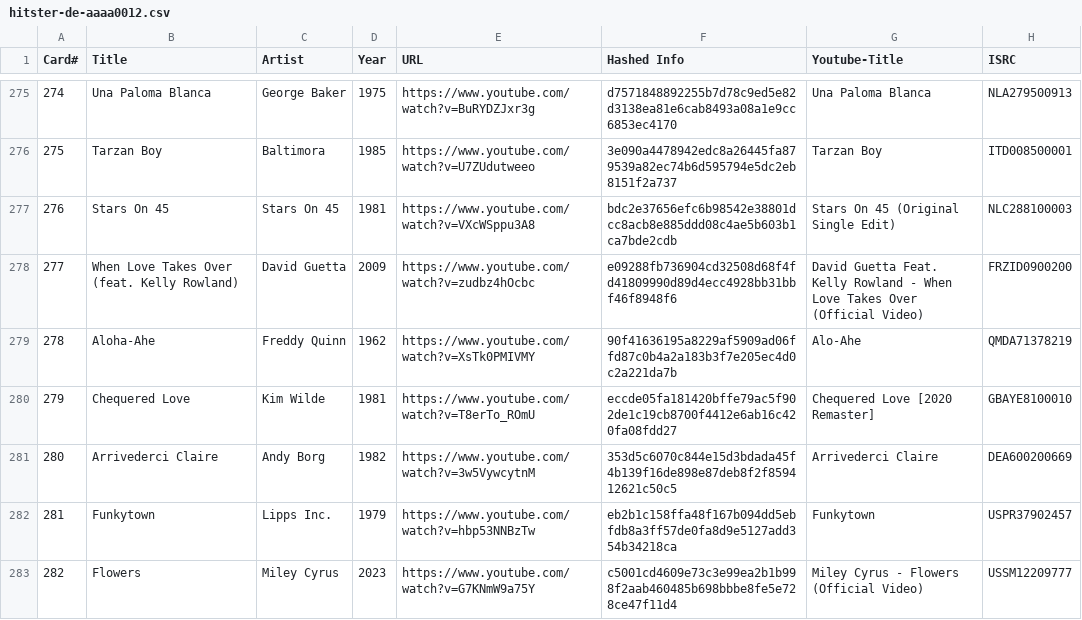
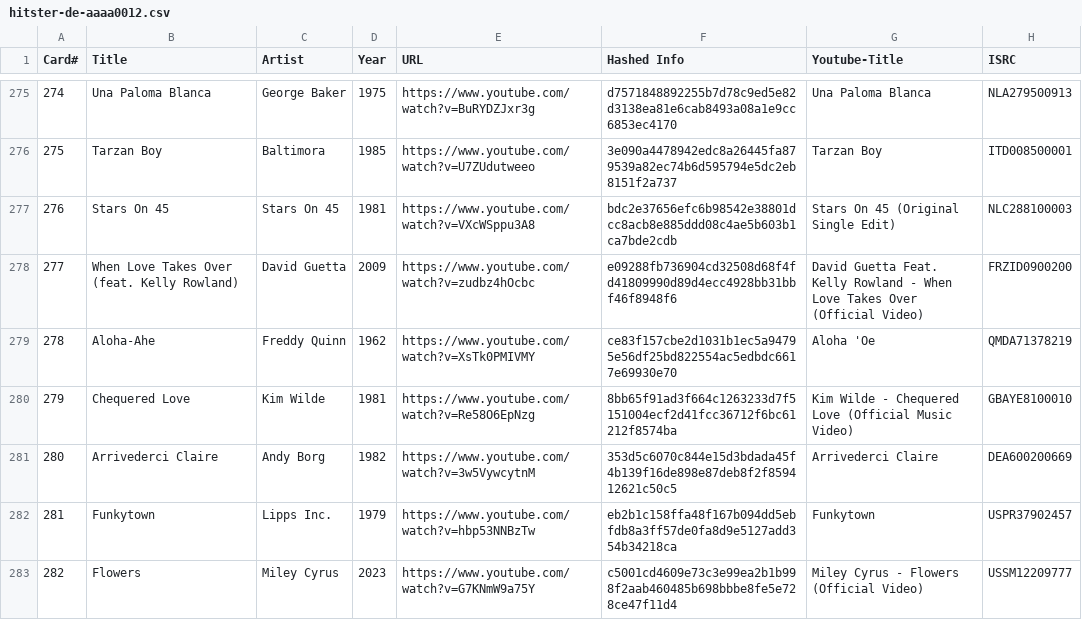
Before and after one commit to andygruber/songseeker-hitster-playlists, a CSV file: hitster-de-aaaa0012.csv, drawn as a sheet; only a part is shown, gaps mark what is left out; the diff covers the shown part only.

Commit message:
replace inaccessible yt videos for summer party

```diff
--- a/hitster-de-aaaa0012.csv
+++ b/hitster-de-aaaa0012.csv
@@ -278,4 +278,4 @@ Card#,Title,Artist,Year,URL,Hashed Info,Youtube-Title,ISRC
 277,When Love Takes Over (feat. Kelly Rowland),David Guetta,2009,https://www.youtube.com/watch?v=zudbz4hOcbc,e09288fb736904cd32508d68f4fd41809990d89d4ecc4928bb31bbf46f8948f6,David Guetta Feat. Kelly Rowland - When Love Takes Over (Official Video),FRZID0900200
-278,Aloha-Ahe,Freddy Quinn,1962,https://www.youtube.com/watch?v=XsTk0PMIVMY,90f41636195a8229af5909ad06ffd87c0b4a2a183b3f7e205ec4d0c2a221da7b,Alo-Ahe,QMDA71378219
-279,Chequered Love,Kim Wilde,1981,https://www.youtube.com/watch?v=T8erTo_ROmU,eccde05fa181420bffe79ac5f902de1c19cb8700f4412e6ab16c420fa08fdd27,Chequered Love [2020 Remaster],GBAYE8100010
+278,Aloha-Ahe,Freddy Quinn,1962,https://www.youtube.com/watch?v=XsTk0PMIVMY,ce83f157cbe2d1031b1ec5a94795e56df25bd822554ac5edbdc6617e69930e70,Aloha 'Oe,QMDA71378219
+279,Chequered Love,Kim Wilde,1981,https://www.youtube.com/watch?v=Re58O6EpNzg,8bb65f91ad3f664c1263233d7f5151004ecf2d41fcc36712f6bc61212f8574ba,Kim Wilde - Chequered Love (Official Music Video),GBAYE8100010
 280,Arrivederci Claire,Andy Borg,1982,https://www.youtube.com/watch?v=3w5VywcytnM,353d5c6070c844e15d3bdada45f4b139f16de898e87deb8f2f859412621c50c5,Arrivederci Claire,DEA600200669
```
Also changed, not shown: 58 edited cells elsewhere in this file.
